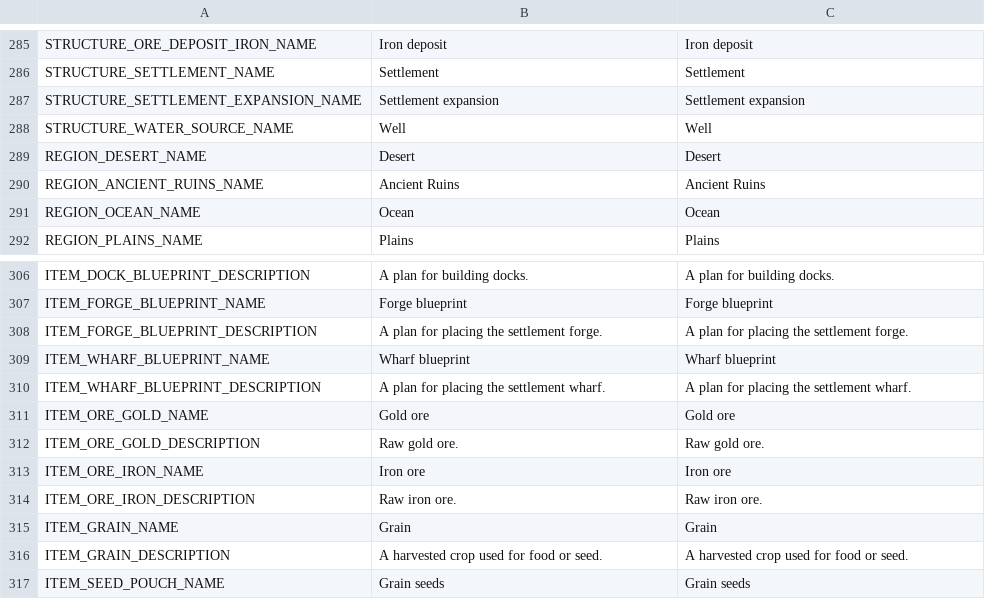
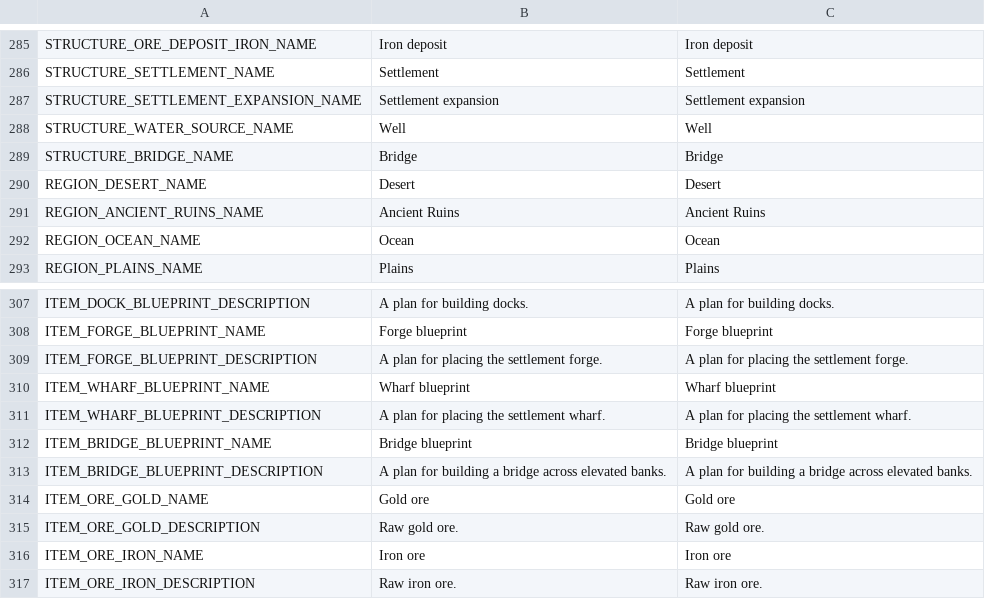
Before and after one commit to torbenvanassche/hexes_and_alchemy, a CSV file: translations/translations.csv, drawn as a sheet; only a part is shown, gaps mark what is left out; the shorter side is filled out with more unchanged rows; the diff names each change by its address in the sheet, - before the commit and + after, or states it on an @@ line.

Commit message:
added placeable bridge (requires more testing)

```diff
--- a/translations/translations.csv
+++ b/translations/translations.csv
+row 289: STRUCTURE_BRIDGE_NAME | Bridge | Bridge
+row 312: ITEM_BRIDGE_BLUEPRINT_NAME | Bridge blueprint | Bridge blueprint
+row 313: ITEM_BRIDGE_BLUEPRINT_DESCRIPTION | A plan for building a bridge across elevated banks. | A plan for building a bridge across elevated banks.
```
Also changed, not shown: 22 other files.
